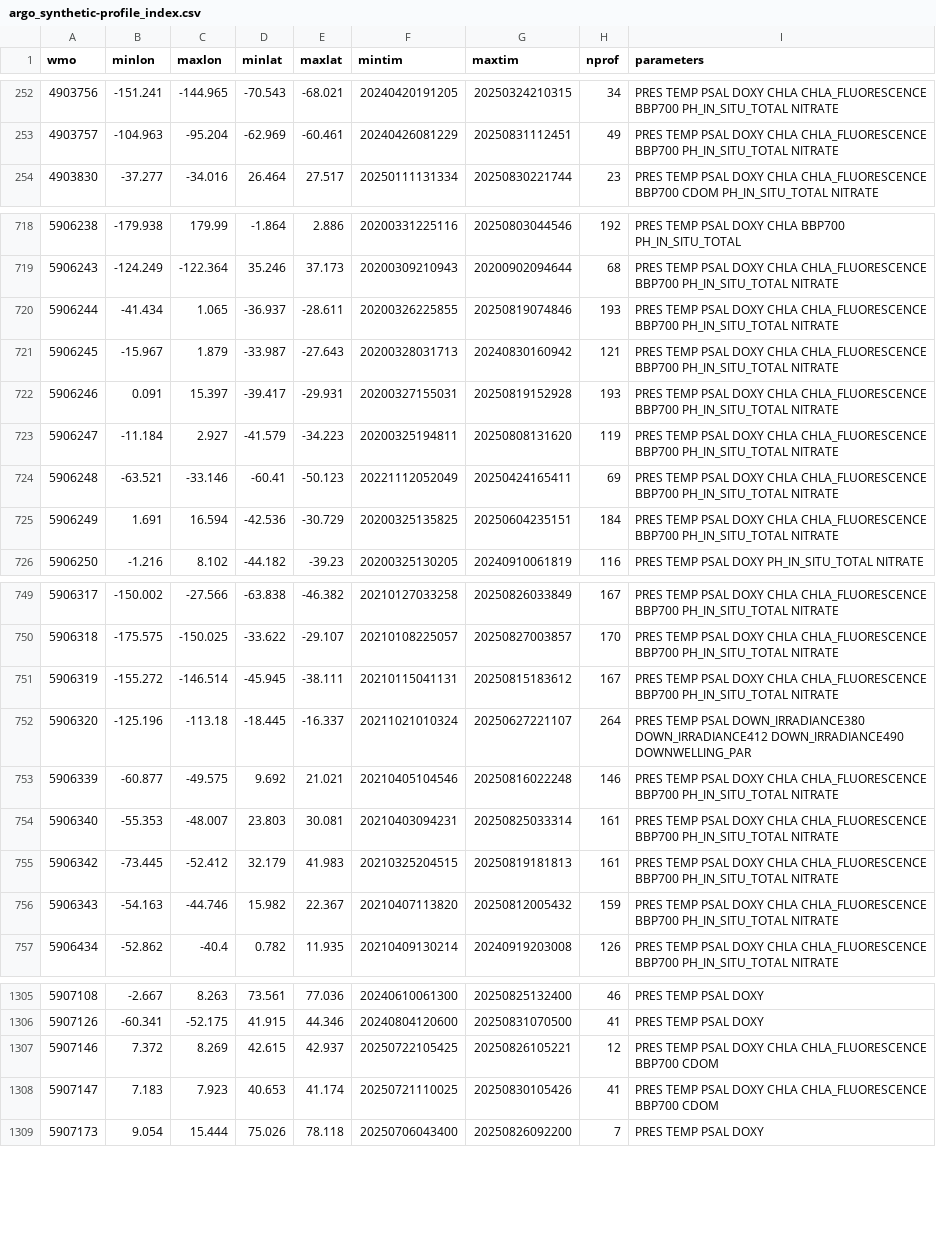
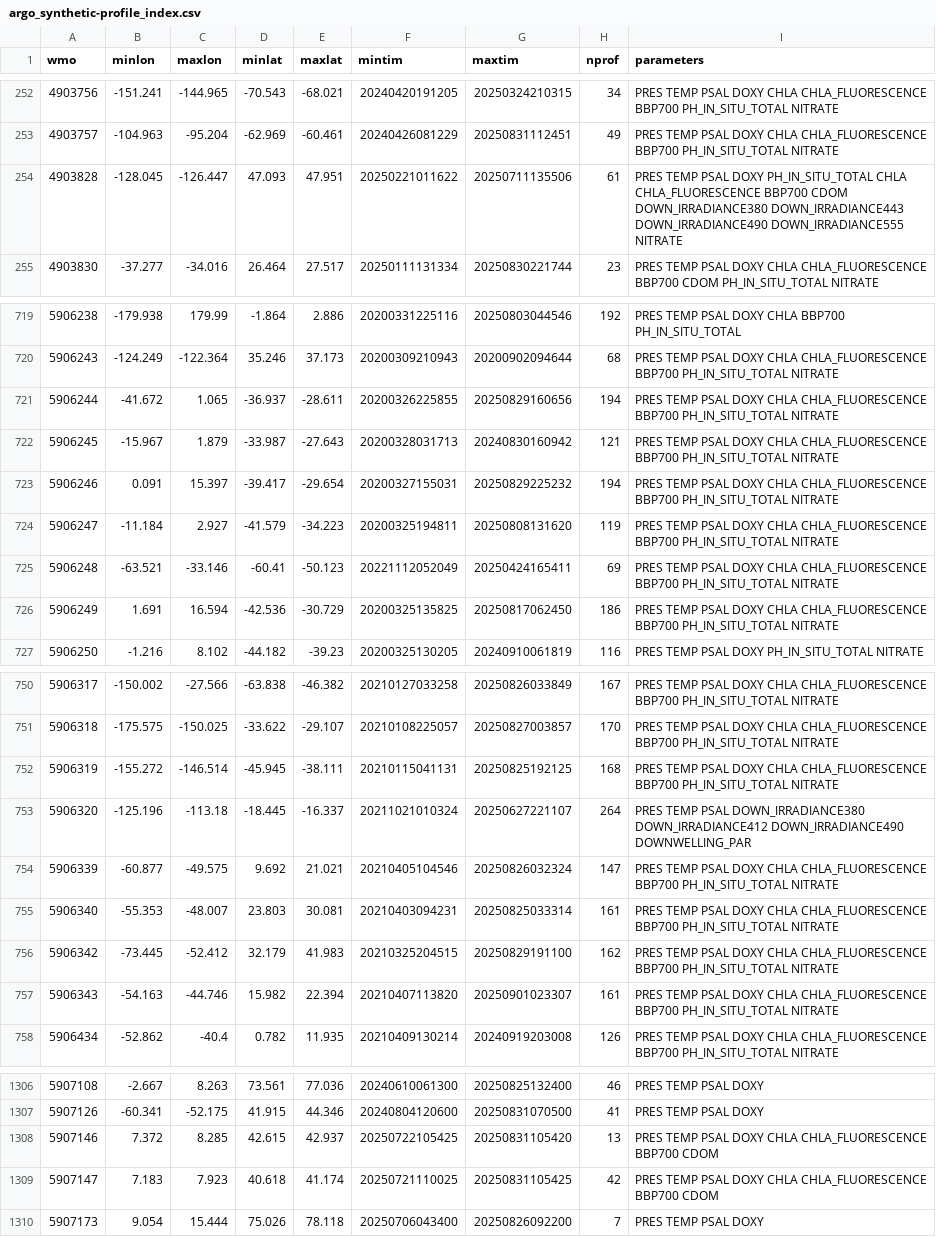
Before and after one commit to euroargodev/ArgoData.jl, a CSV file: dev/argo_synthetic-profile_index.csv, drawn as a sheet; only a part is shown, gaps mark what is left out; the diff covers the shown part only.

```diff
--- a/dev/argo_synthetic-profile_index.csv
+++ b/dev/argo_synthetic-profile_index.csv
@@ -253,2 +253,3 @@ wmo,minlon,maxlon,minlat,maxlat,mintim,maxtim,nprof,parameters
 4903757,-104.963,-95.204,-62.969,-60.461,20240426081229,20250831112451,49,PRES TEMP PSAL DOXY CHLA CHLA_FLUORESCENCE BBP700 PH_IN_SITU_TOTAL NITRATE
+4903828,-128.045,-126.447,47.093,47.951,20250221011622,20250711135506,61,PRES TEMP PSAL DOXY PH_IN_SITU_TOTAL CHLA CHLA_FLUORESCENCE BBP700 CDOM DOWN_IRRADIANCE380 DOWN_IRRADIANCE443 DOWN_IRRADIANCE490 DOWN_IRRADIANCE555 NITRATE
 4903830,-37.277,-34.016,26.464,27.517,20250111131334,20250830221744,23,PRES TEMP PSAL DOXY CHLA CHLA_FLUORESCENCE BBP700 CDOM PH_IN_SITU_TOTAL NITRATE
@@ -719,8 +720,8 @@ wmo,minlon,maxlon,minlat,maxlat,mintim,maxtim,nprof,parameters
 5906243,-124.249,-122.364,35.246,37.173,20200309210943,20200902094644,68,PRES TEMP PSAL DOXY CHLA CHLA_FLUORESCENCE BBP700 PH_IN_SITU_TOTAL NITRATE
-5906244,-41.434,1.065,-36.937,-28.611,20200326225855,20250819074846,193,PRES TEMP PSAL DOXY CHLA CHLA_FLUORESCENCE BBP700 PH_IN_SITU_TOTAL NITRATE
+5906244,-41.672,1.065,-36.937,-28.611,20200326225855,20250829160656,194,PRES TEMP PSAL DOXY CHLA CHLA_FLUORESCENCE BBP700 PH_IN_SITU_TOTAL NITRATE
 5906245,-15.967,1.879,-33.987,-27.643,20200328031713,20240830160942,121,PRES TEMP PSAL DOXY CHLA CHLA_FLUORESCENCE BBP700 PH_IN_SITU_TOTAL NITRATE
-5906246,0.091,15.397,-39.417,-29.931,20200327155031,20250819152928,193,PRES TEMP PSAL DOXY CHLA CHLA_FLUORESCENCE BBP700 PH_IN_SITU_TOTAL NITRATE
+5906246,0.091,15.397,-39.417,-29.654,20200327155031,20250829225232,194,PRES TEMP PSAL DOXY CHLA CHLA_FLUORESCENCE BBP700 PH_IN_SITU_TOTAL NITRATE
 5906247,-11.184,2.927,-41.579,-34.223,20200325194811,20250808131620,119,PRES TEMP PSAL DOXY CHLA CHLA_FLUORESCENCE BBP700 PH_IN_SITU_TOTAL NITRATE
 5906248,-63.521,-33.146,-60.41,-50.123,20221112052049,20250424165411,69,PRES TEMP PSAL DOXY CHLA CHLA_FLUORESCENCE BBP700 PH_IN_SITU_TOTAL NITRATE
-5906249,1.691,16.594,-42.536,-30.729,20200325135825,20250604235151,184,PRES TEMP PSAL DOXY CHLA CHLA_FLUORESCENCE BBP700 PH_IN_SITU_TOTAL NITRATE
+5906249,1.691,16.594,-42.536,-30.729,20200325135825,20250817062450,186,PRES TEMP PSAL DOXY CHLA CHLA_FLUORESCENCE BBP700 PH_IN_SITU_TOTAL NITRATE
 5906250,-1.216,8.102,-44.182,-39.23,20200325130205,20240910061819,116,PRES TEMP PSAL DOXY PH_IN_SITU_TOTAL NITRATE
@@ -750,8 +751,8 @@ wmo,minlon,maxlon,minlat,maxlat,mintim,maxtim,nprof,parameters
 5906318,-175.575,-150.025,-33.622,-29.107,20210108225057,20250827003857,170,PRES TEMP PSAL DOXY CHLA CHLA_FLUORESCENCE BBP700 PH_IN_SITU_TOTAL NITRATE
-5906319,-155.272,-146.514,-45.945,-38.111,20210115041131,20250815183612,167,PRES TEMP PSAL DOXY CHLA CHLA_FLUORESCENCE BBP700 PH_IN_SITU_TOTAL NITRATE
+5906319,-155.272,-146.514,-45.945,-38.111,20210115041131,20250825192125,168,PRES TEMP PSAL DOXY CHLA CHLA_FLUORESCENCE BBP700 PH_IN_SITU_TOTAL NITRATE
 5906320,-125.196,-113.18,-18.445,-16.337,20211021010324,20250627221107,264,PRES TEMP PSAL DOWN_IRRADIANCE380 DOWN_IRRADIANCE412 DOWN_IRRADIANCE490 DOWNWELLING_PAR
-5906339,-60.877,-49.575,9.692,21.021,20210405104546,20250816022248,146,PRES TEMP PSAL DOXY CHLA CHLA_FLUORESCENCE BBP700 PH_IN_SITU_TOTAL NITRATE
+5906339,-60.877,-49.575,9.692,21.021,20210405104546,20250826032324,147,PRES TEMP PSAL DOXY CHLA CHLA_FLUORESCENCE BBP700 PH_IN_SITU_TOTAL NITRATE
 5906340,-55.353,-48.007,23.803,30.081,20210403094231,20250825033314,161,PRES TEMP PSAL DOXY CHLA CHLA_FLUORESCENCE BBP700 PH_IN_SITU_TOTAL NITRATE
-5906342,-73.445,-52.412,32.179,41.983,20210325204515,20250819181813,161,PRES TEMP PSAL DOXY CHLA CHLA_FLUORESCENCE BBP700 PH_IN_SITU_TOTAL NITRATE
-5906343,-54.163,-44.746,15.982,22.367,20210407113820,20250812005432,159,PRES TEMP PSAL DOXY CHLA CHLA_FLUORESCENCE BBP700 PH_IN_SITU_TOTAL NITRATE
+5906342,-73.445,-52.412,32.179,41.983,20210325204515,20250829191100,162,PRES TEMP PSAL DOXY CHLA CHLA_FLUORESCENCE BBP700 PH_IN_SITU_TOTAL NITRATE
+5906343,-54.163,-44.746,15.982,22.394,20210407113820,20250901023307,161,PRES TEMP PSAL DOXY CHLA CHLA_FLUORESCENCE BBP700 PH_IN_SITU_TOTAL NITRATE
 5906434,-52.862,-40.4,0.782,11.935,20210409130214,20240919203008,126,PRES TEMP PSAL DOXY CHLA CHLA_FLUORESCENCE BBP700 PH_IN_SITU_TOTAL NITRATE
@@ -1306,4 +1307,4 @@ wmo,minlon,maxlon,minlat,maxlat,mintim,maxtim,nprof,parameters
 5907126,-60.341,-52.175,41.915,44.346,20240804120600,20250831070500,41,PRES TEMP PSAL DOXY
-5907146,7.372,8.269,42.615,42.937,20250722105425,20250826105221,12,PRES TEMP PSAL DOXY CHLA CHLA_FLUORESCENCE BBP700 CDOM
-5907147,7.183,7.923,40.653,41.174,20250721110025,20250830105426,41,PRES TEMP PSAL DOXY CHLA CHLA_FLUORESCENCE BBP700 CDOM
+5907146,7.372,8.285,42.615,42.937,20250722105425,20250831105420,13,PRES TEMP PSAL DOXY CHLA CHLA_FLUORESCENCE BBP700 CDOM
+5907147,7.183,7.923,40.618,41.174,20250721110025,20250831105425,42,PRES TEMP PSAL DOXY CHLA CHLA_FLUORESCENCE BBP700 CDOM
 5907173,9.054,15.444,75.026,78.118,20250706043400,20250826092200,7,PRES TEMP PSAL DOXY
```
Also changed, not shown: 75 edited cells elsewhere in this file, 11 other files.
